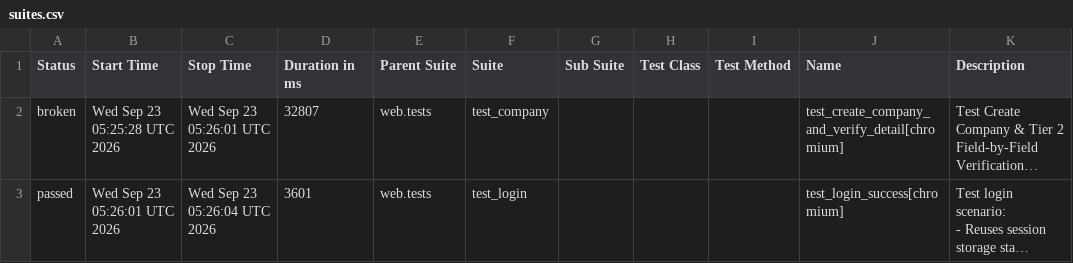
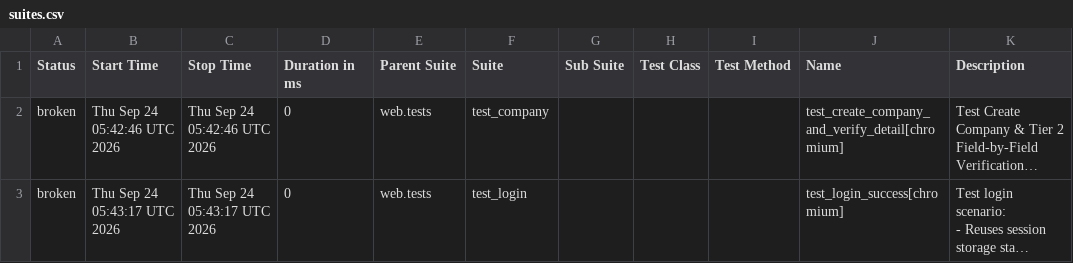
Before and after one commit to rizkyiff/Playwright-Python-With-AI, a CSV file: data/suites.csv, drawn as a sheet; long unchanged cells end in …; the diff names each change by its address in the sheet, - before the commit and + after, or states it on an @@ line.

```diff
--- a/data/suites.csv
+++ b/data/suites.csv
-B2 (Start Time): Wed Sep 23 05:25:28 UTC 2026
+B2 (Start Time): Thu Sep 24 05:42:46 UTC 2026
-C2 (Stop Time): Wed Sep 23 05:26:01 UTC 2026
+C2 (Stop Time): Thu Sep 24 05:42:46 UTC 2026
-D2 (Duration in ms): 32807
+D2 (Duration in ms): 0
-A3 (Status): passed
+A3 (Status): broken
-B3 (Start Time): Wed Sep 23 05:26:01 UTC 2026
+B3 (Start Time): Thu Sep 24 05:43:17 UTC 2026
-C3 (Stop Time): Wed Sep 23 05:26:04 UTC 2026
+C3 (Stop Time): Thu Sep 24 05:43:17 UTC 2026
-D3 (Duration in ms): 3601
+D3 (Duration in ms): 0
```
Also changed, not shown: 29 other files.
